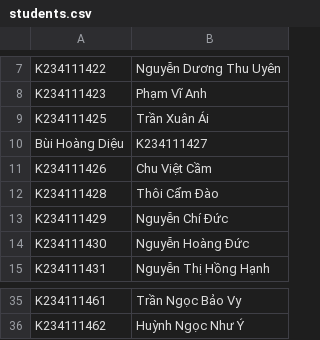
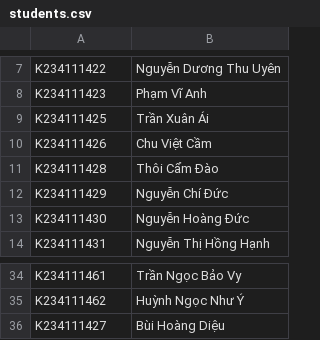
Before and after one commit to thaontp234112e/Project, a CSV file: Face-Recogntion-PyQt/Face_Detection_PyQt_Final/students.csv, drawn as a sheet; only a part is shown, gaps mark what is left out; removed rows and columns are numbered as before the commit, all else as after; the diff names each change by its address in the sheet, - before the commit and + after, or states it on an @@ line.

```diff
--- a/Face-Recogntion-PyQt/Face_Detection_PyQt_Final/students.csv
+++ b/Face-Recogntion-PyQt/Face_Detection_PyQt_Final/students.csv
-row 10: Bùi Hoàng Diệu | K234111427
+row 36: K234111427 | Bùi Hoàng Diệu
```
Also changed, not shown: 6 other files.
